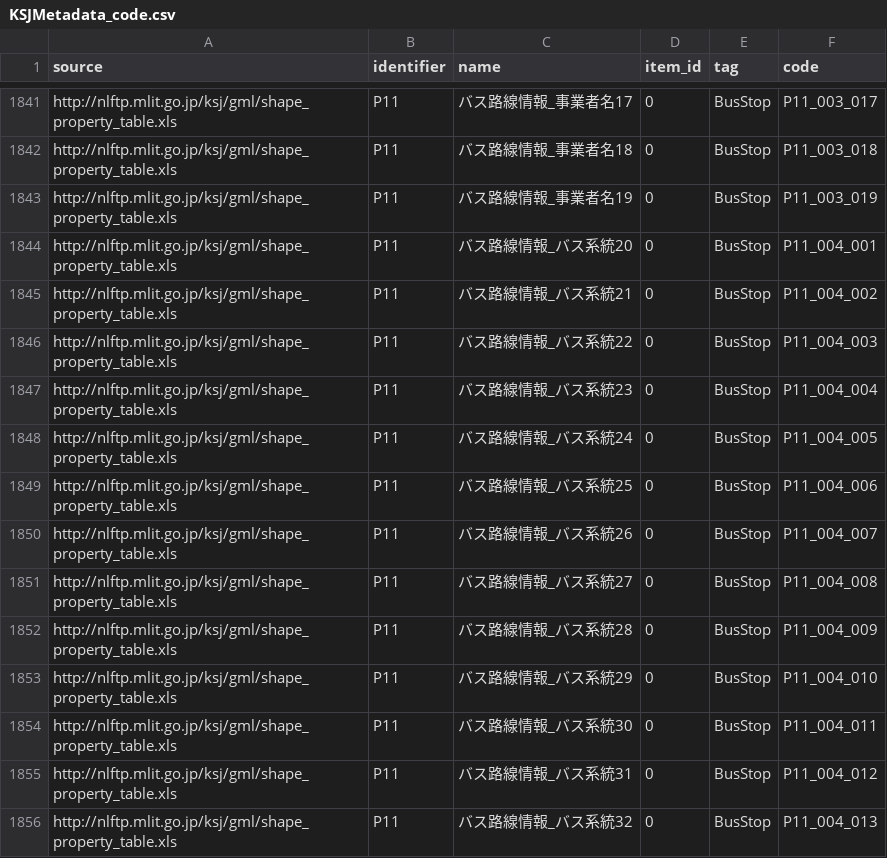
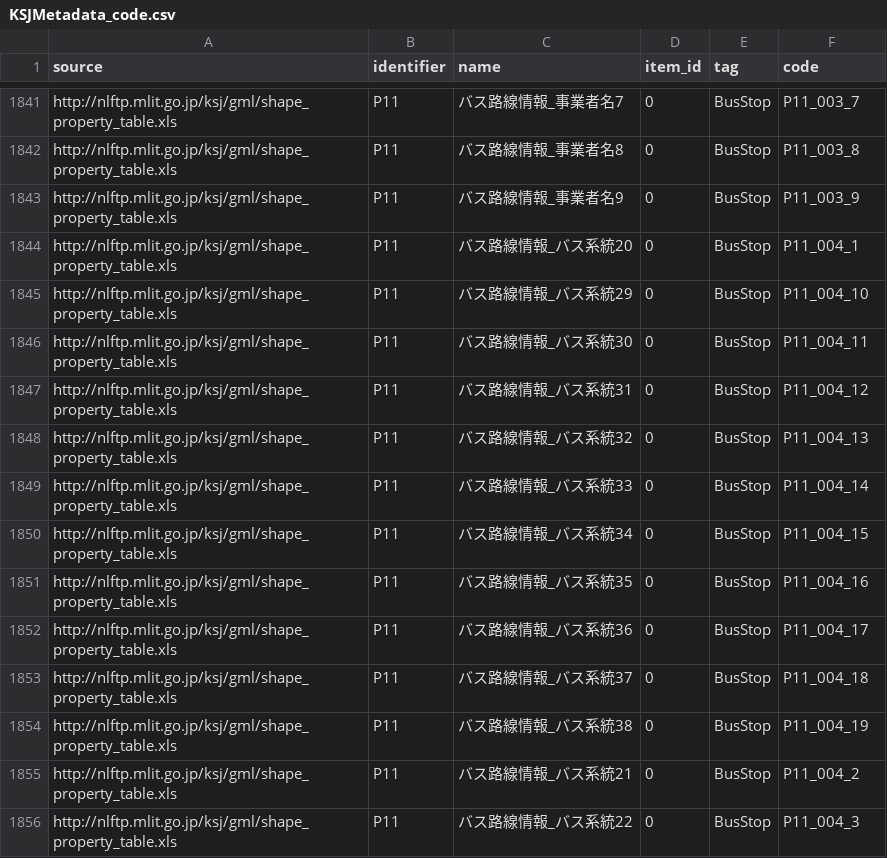
Before and after one commit to yutannihilation/kokudosuuchiUtils, a CSV file: inst/extdata/KSJMetadata_code.csv, drawn as a sheet; only a part is shown, gaps mark what is left out; the diff covers the shown part only; the diff names each change by its address in the sheet, - before the commit and + after, or states it on an @@ line.

```diff
--- a/inst/extdata/KSJMetadata_code.csv
+++ b/inst/extdata/KSJMetadata_code.csv
-C1841 (name): バス路線情報_事業者名17
+C1841 (name): バス路線情報_事業者名7
-F1841 (code): P11_003_017
+F1841 (code): P11_003_7
-C1842 (name): バス路線情報_事業者名18
+C1842 (name): バス路線情報_事業者名8
-F1842 (code): P11_003_018
+F1842 (code): P11_003_8
-C1843 (name): バス路線情報_事業者名19
+C1843 (name): バス路線情報_事業者名9
-F1843 (code): P11_003_019
+F1843 (code): P11_003_9
-F1844 (code): P11_004_001
+F1844 (code): P11_004_1
-C1845 (name): バス路線情報_バス系統21
+C1845 (name): バス路線情報_バス系統29
-F1845 (code): P11_004_002
+F1845 (code): P11_004_10
-C1846 (name): バス路線情報_バス系統22
+C1846 (name): バス路線情報_バス系統30
-F1846 (code): P11_004_003
+F1846 (code): P11_004_11
-C1847 (name): バス路線情報_バス系統23
+C1847 (name): バス路線情報_バス系統31
-F1847 (code): P11_004_004
+F1847 (code): P11_004_12
-C1848 (name): バス路線情報_バス系統24
+C1848 (name): バス路線情報_バス系統32
-F1848 (code): P11_004_005
+F1848 (code): P11_004_13
-C1849 (name): バス路線情報_バス系統25
+C1849 (name): バス路線情報_バス系統33
-F1849 (code): P11_004_006
+F1849 (code): P11_004_14
-C1850 (name): バス路線情報_バス系統26
+C1850 (name): バス路線情報_バス系統34
-F1850 (code): P11_004_007
+F1850 (code): P11_004_15
-C1851 (name): バス路線情報_バス系統27
+C1851 (name): バス路線情報_バス系統35
-F1851 (code): P11_004_008
+F1851 (code): P11_004_16
-C1852 (name): バス路線情報_バス系統28
+C1852 (name): バス路線情報_バス系統36
-F1852 (code): P11_004_009
+F1852 (code): P11_004_17
-C1853 (name): バス路線情報_バス系統29
+C1853 (name): バス路線情報_バス系統37
-F1853 (code): P11_004_010
+F1853 (code): P11_004_18
-C1854 (name): バス路線情報_バス系統30
+C1854 (name): バス路線情報_バス系統38
-F1854 (code): P11_004_011
+F1854 (code): P11_004_19
-C1855 (name): バス路線情報_バス系統31
+C1855 (name): バス路線情報_バス系統21
-F1855 (code): P11_004_012
+F1855 (code): P11_004_2
-C1856 (name): バス路線情報_バス系統32
+C1856 (name): バス路線情報_バス系統22
-F1856 (code): P11_004_013
+F1856 (code): P11_004_3
```
Also changed, not shown: 43 edited cells elsewhere in this file, 2 other files.
